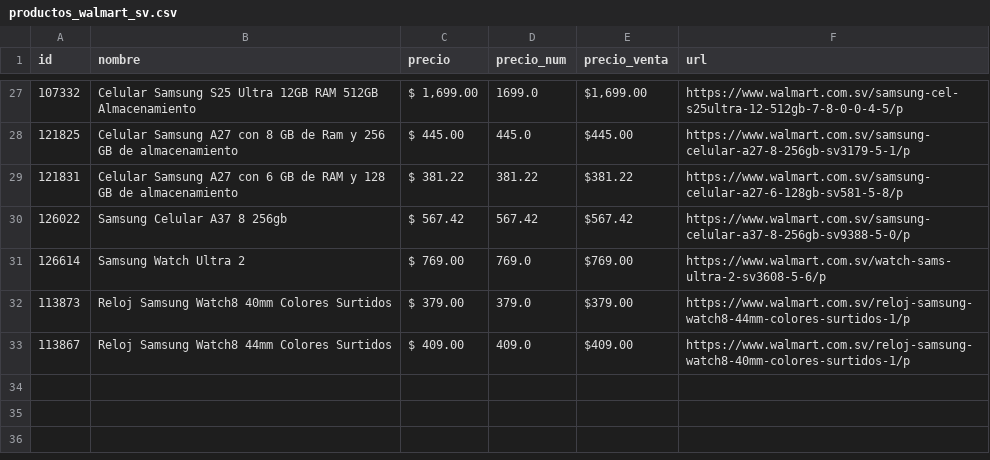
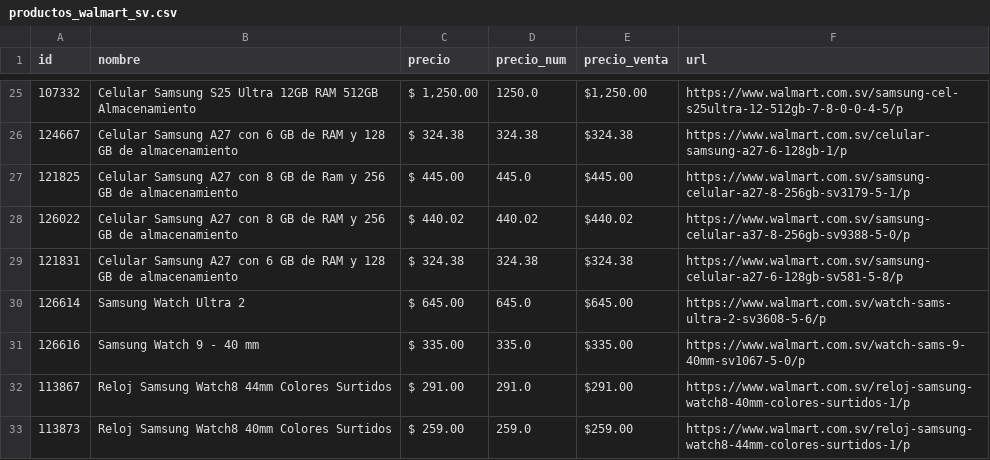
Before and after one commit to goldenboy1496/reporte-precios, a CSV file: data/productos_walmart_sv.csv, drawn as a sheet; only a part is shown, gaps mark what is left out; the diff covers the shown part only.

```diff
--- a/data/productos_walmart_sv.csv
+++ b/data/productos_walmart_sv.csv
@@ -27,7 +25,9 @@ id,nombre,precio,precio_num,precio_venta,url
-107332,Celular Samsung S25 Ultra 12GB RAM  512GB Almacenamiento,"$ 1,699.00",1699.0,"$1,699.00",https://www.walmart.com.sv/samsung-cel-s25ultra-12-512gb-7-8-0-0-4-5/p
+107332,Celular Samsung S25 Ultra 12GB RAM  512GB Almacenamiento,"$ 1,250.00",1250.0,"$1,250.00",https://www.walmart.com.sv/samsung-cel-s25ultra-12-512gb-7-8-0-0-4-5/p
+124667,Celular Samsung A27 con 6 GB de RAM y 128 GB de almacenamiento,$ 324.38,324.38,$324.38,https://www.walmart.com.sv/celular-samsung-a27-6-128gb-1/p
 121825,Celular Samsung A27 con 8 GB de Ram y  256 GB de almacenamiento,$ 445.00,445.0,$445.00,https://www.walmart.com.sv/samsung-celular-a27-8-256gb-sv3179-5-1/p
-121831,Celular Samsung A27 con 6 GB de RAM y 128 GB de almacenamiento,$ 381.22,381.22,$381.22,https://www.walmart.com.sv/samsung-celular-a27-6-128gb-sv581-5-8/p
-126022,Samsung Celular A37 8 256gb,$ 567.42,567.42,$567.42,https://www.walmart.com.sv/samsung-celular-a37-8-256gb-sv9388-5-0/p
-126614,Samsung Watch Ultra 2,$ 769.00,769.0,$769.00,https://www.walmart.com.sv/watch-sams-ultra-2-sv3608-5-6/p
-113873,Reloj Samsung Watch8 40mm Colores Surtidos,$ 379.00,379.0,$379.00,https://www.walmart.com.sv/reloj-samsung-watch8-44mm-colores-surtidos-1/p
-113867,Reloj Samsung Watch8 44mm Colores Surtidos,$ 409.00,409.0,$409.00,https://www.walmart.com.sv/reloj-samsung-watch8-40mm-colores-surtidos-1/p
+126022,Celular Samsung A27 con 8 GB de RAM y 256 GB de almacenamiento,$ 440.02,440.02,$440.02,https://www.walmart.com.sv/samsung-celular-a37-8-256gb-sv9388-5-0/p
+121831,Celular Samsung A27 con 6 GB de RAM y 128 GB de almacenamiento,$ 324.38,324.38,$324.38,https://www.walmart.com.sv/samsung-celular-a27-6-128gb-sv581-5-8/p
+126614,Samsung Watch Ultra 2,$ 645.00,645.0,$645.00,https://www.walmart.com.sv/watch-sams-ultra-2-sv3608-5-6/p
+126616,Samsung Watch 9 - 40 mm,$ 335.00,335.0,$335.00,https://www.walmart.com.sv/watch-sams-9-40mm-sv1067-5-0/p
+113867,Reloj Samsung Watch8 44mm Colores Surtidos,$ 291.00,291.0,$291.00,https://www.walmart.com.sv/reloj-samsung-watch8-40mm-colores-surtidos-1/p
+113873,Reloj Samsung Watch8 40mm Colores Surtidos,$ 259.00,259.0,$259.00,https://www.walmart.com.sv/reloj-samsung-watch8-44mm-colores-surtidos-1/p
```
Also changed, not shown: 5 added rows, 7 removed rows and 21 edited cells elsewhere in this file, data/historico_cambios.csv, productos_walmart_sv.csv, 5 other files.
